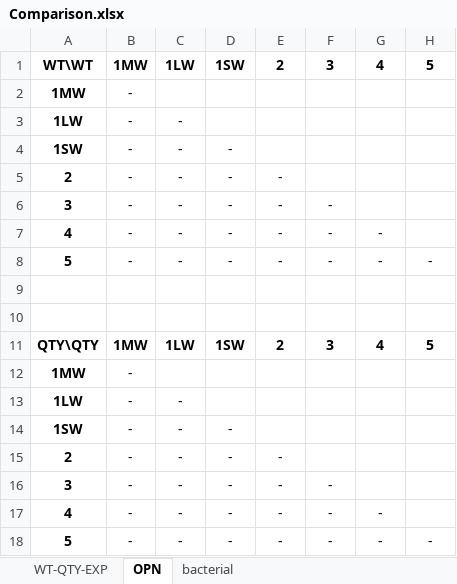
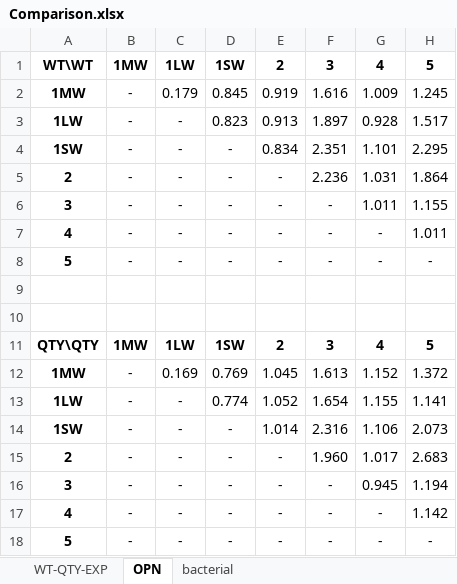
Before and after one commit to SiqiPan2008/Retinylidene-Proteins-QTY, an Excel workbook: QTY Design/Comparison.xlsx, sheet OPN, drawn as a sheet; values as stored, in another font and other column widths than the file's, no borders; removed rows and columns are numbered as before the commit, all else as after; the diff names each change by its address in the sheet, - before the commit and + after, or states it on an @@ line.

```diff
--- a/QTY Design/Comparison.xlsx (sheet OPN)
+++ b/QTY Design/Comparison.xlsx (sheet OPN)
-row 2: 1MW | -
+row 2: 1MW | - | 0.179 | 0.845 | 0.919 | 1.616 | 1.009 | 1.245
-D3: (empty)
+D3: 0.823
-E3: (empty)
+E3: 0.913
-F3: (empty)
+F3: 1.897
-G3: (empty)
+G3: 0.928
-H3: (empty)
+H3: 1.517
-E4: (empty)
+E4: 0.834
-F4: (empty)
+F4: 2.351
-G4: (empty)
+G4: 1.101
-H4: (empty)
+H4: 2.295
-F5: (empty)
+F5: 2.236
-G5: (empty)
+G5: 1.031
-H5: (empty)
+H5: 1.864
-G6: (empty)
+G6: 1.011
-H6: (empty)
+H6: 1.155
-H7: (empty)
+H7: 1.011
-row 12: 1MW | -
+row 12: 1MW | - | 0.169 | 0.769 | 1.045 | 1.613 | 1.152 | 1.372
-D13: (empty)
+D13: 0.774
-E13: (empty)
+E13: 1.052
-F13: (empty)
+F13: 1.654
-G13: (empty)
+G13: 1.155
-H13: (empty)
+H13: 1.141
-E14: (empty)
+E14: 1.014
-F14: (empty)
+F14: 2.316
-G14: (empty)
+G14: 1.106
-H14: (empty)
+H14: 2.073
-F15: (empty)
+F15: 1.960
-G15: (empty)
+G15: 1.017
-H15: (empty)
+H15: 2.683
-G16: (empty)
+G16: 0.945
-H16: (empty)
+H16: 1.194
-H17: (empty)
+H17: 1.142
```
Also changed, not shown: sheet WT-QTY-EXP, sheet bacterial, QTY Design/Protein info.xlsx, 47 other files.
